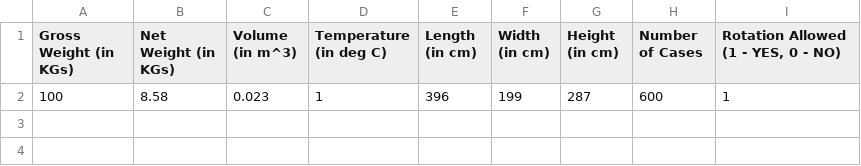
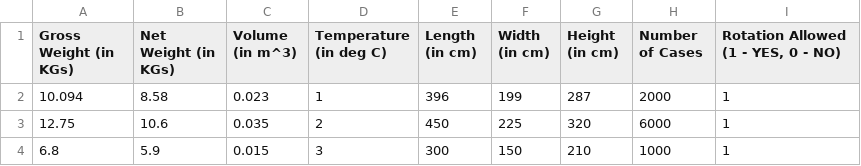
Before and after one commit to VeD-973/Container_Builder_Deployment, a CSV file: static/data.csv, drawn as a sheet.

```diff
--- a/static/data.csv
+++ b/static/data.csv
@@ -1,2 +1,4 @@
 Gross Weight (in KGs),Net Weight  (in KGs) ,Volume (in m^3),Temperature (in deg  C),Length (in cm),Width  (in cm),Height  (in cm),Number of Cases ,"Rotation Allowed (1 - YES, 0 - NO)"
-100,8.58,0.023,1,396,199,287,600,1
+10.094,8.58,0.023,1,396,199,287,2000,1
+12.75,10.6,0.035,2,450,225,320,6000,1
+6.8,5.9,0.015,3,300,150,210,1000,1
```
Also changed, not shown: 4 other files.
